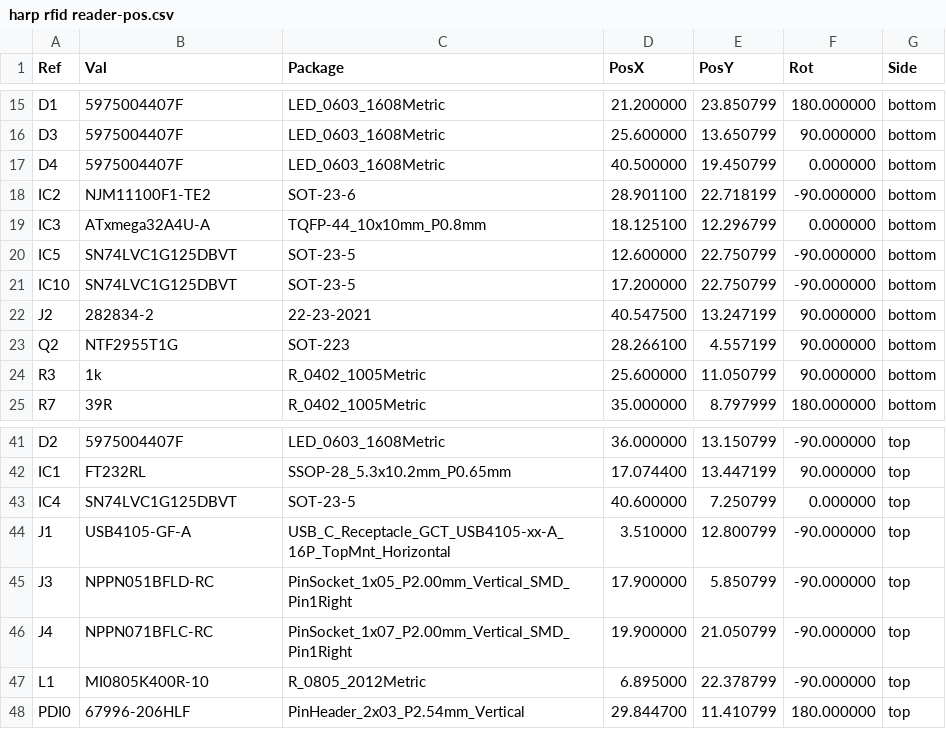
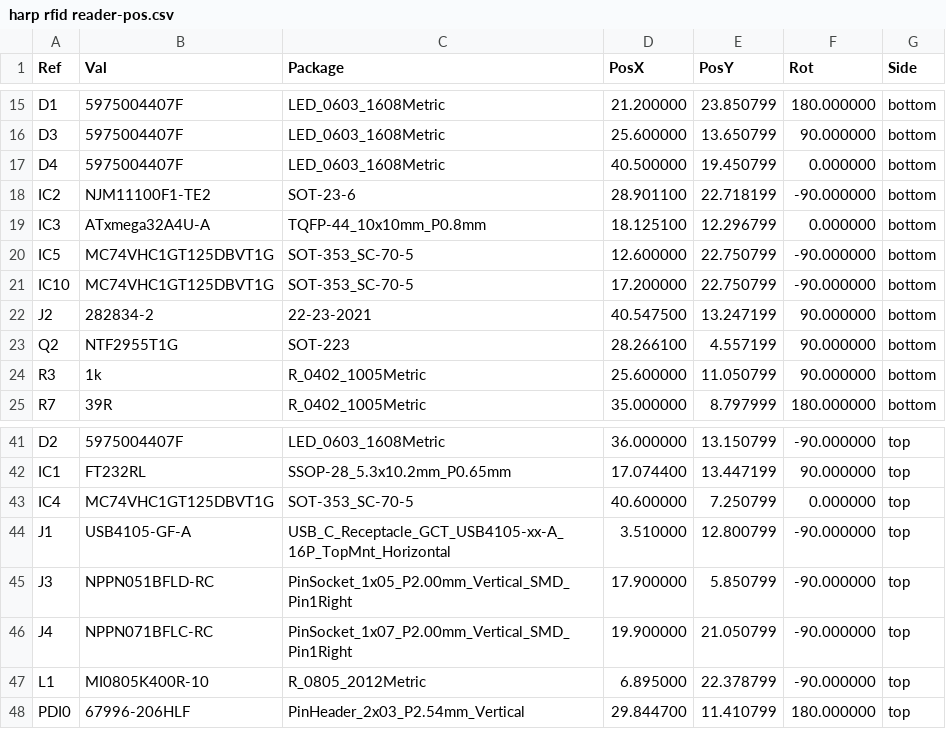
Before and after one commit to davidpalma666/device.rfidreader-Fork, a CSV file: Hardware/PCB/manufacturing/assembly/harp rfid reader-pos.csv, drawn as a sheet; only a part is shown, gaps mark what is left out.

```diff
--- a/Hardware/PCB/manufacturing/assembly/harp rfid reader-pos.csv
+++ b/Hardware/PCB/manufacturing/assembly/harp rfid reader-pos.csv
@@ -19,4 +19,4 @@ Ref,Val,Package,PosX,PosY,Rot,Side
 "IC3","ATxmega32A4U-A","TQFP-44_10x10mm_P0.8mm",18.125100,12.296799,0.000000,bottom
-"IC5","SN74LVC1G125DBVT","SOT-23-5",12.600000,22.750799,-90.000000,bottom
-"IC10","SN74LVC1G125DBVT","SOT-23-5",17.200000,22.750799,-90.000000,bottom
+"IC5","MC74VHC1GT125DBVT1G","SOT-353_SC-70-5",12.600000,22.750799,-90.000000,bottom
+"IC10","MC74VHC1GT125DBVT1G","SOT-353_SC-70-5",17.200000,22.750799,-90.000000,bottom
 "J2","282834-2","22-23-2021",40.547500,13.247199,90.000000,bottom
@@ -42,3 +42,3 @@ Ref,Val,Package,PosX,PosY,Rot,Side
 "IC1","FT232RL","SSOP-28_5.3x10.2mm_P0.65mm",17.074400,13.447199,90.000000,top
-"IC4","SN74LVC1G125DBVT","SOT-23-5",40.600000,7.250799,0.000000,top
+"IC4","MC74VHC1GT125DBVT1G","SOT-353_SC-70-5",40.600000,7.250799,0.000000,top
 "J1","USB4105-GF-A","USB_C_Receptacle_GCT_USB4105-xx-A_16P_TopMnt_Horizontal",3.510000,12.800799,-90.000000,top
```
Also changed, not shown: Hardware/PCB/manufacturing/bom/harp rfid reader.csv, 26 other files.
